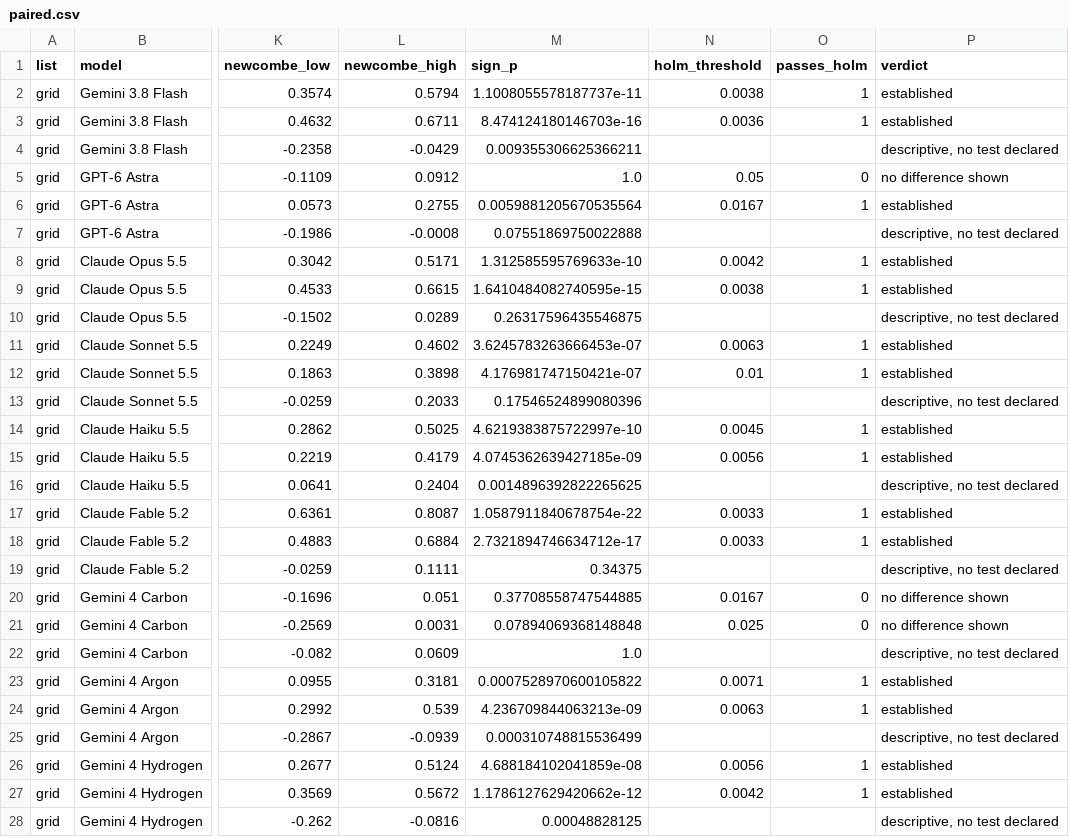
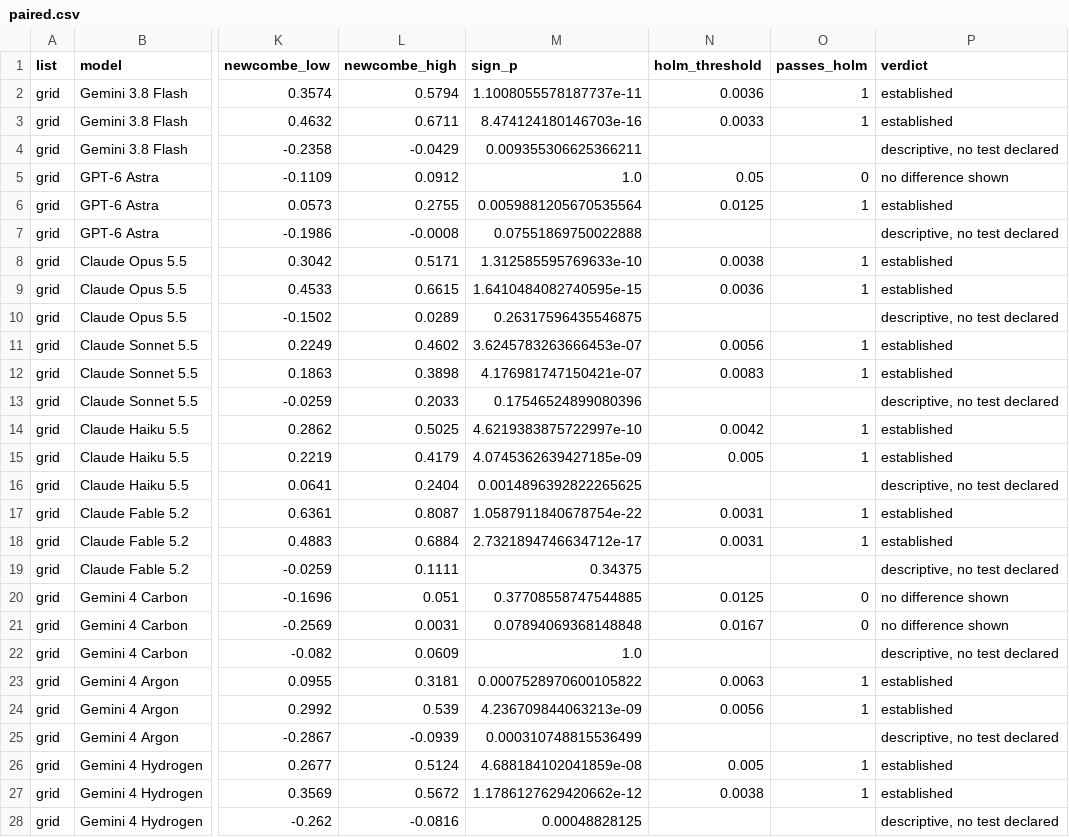
Before and after one commit to cerulion-inc/cerulion, a CSV file: docs/benchmarks/results/7cb9f322c10f6fa7-2026-11-18-harness-libero-pro/paired.csv, drawn as a sheet; only a part is shown, gaps mark what is left out; the diff covers the shown part only; the diff names each change by its address in the sheet, - before the commit and + after, or states it on an @@ line.

```diff
--- a/docs/benchmarks/results/7cb9f322c10f6fa7-2026-11-18-harness-libero-pro/paired.csv
+++ b/docs/benchmarks/results/7cb9f322c10f6fa7-2026-11-18-harness-libero-pro/paired.csv
-N2 (holm_threshold): 0.0038
+N2 (holm_threshold): 0.0036
-N3 (holm_threshold): 0.0036
+N3 (holm_threshold): 0.0033
-N6 (holm_threshold): 0.0167
+N6 (holm_threshold): 0.0125
-N8 (holm_threshold): 0.0042
+N8 (holm_threshold): 0.0038
-N9 (holm_threshold): 0.0038
+N9 (holm_threshold): 0.0036
-N11 (holm_threshold): 0.0063
+N11 (holm_threshold): 0.0056
-N12 (holm_threshold): 0.01
+N12 (holm_threshold): 0.0083
-N14 (holm_threshold): 0.0045
+N14 (holm_threshold): 0.0042
-N15 (holm_threshold): 0.0056
+N15 (holm_threshold): 0.005
-N17:N18 (holm_threshold): 0.0033
+N17:N18 (holm_threshold): 0.0031
-N20 (holm_threshold): 0.0167
+N20 (holm_threshold): 0.0125
-N21 (holm_threshold): 0.025
+N21 (holm_threshold): 0.0167
-N23 (holm_threshold): 0.0071
+N23 (holm_threshold): 0.0063
-N24 (holm_threshold): 0.0063
+N24 (holm_threshold): 0.0056
-N26 (holm_threshold): 0.0056
+N26 (holm_threshold): 0.005
-N27 (holm_threshold): 0.0042
+N27 (holm_threshold): 0.0038
```
Also changed, not shown: 3 added rows and 13 edited cells elsewhere in this file, docs/benchmarks/results/7cb9f322c10f6fa7-2026-11-18-harness-libero-pro/prices.csv, docs/benchmarks/results/7cb9f322c10f6fa7-2026-11-18-harness-libero-pro/summary.csv, 20 other files.
